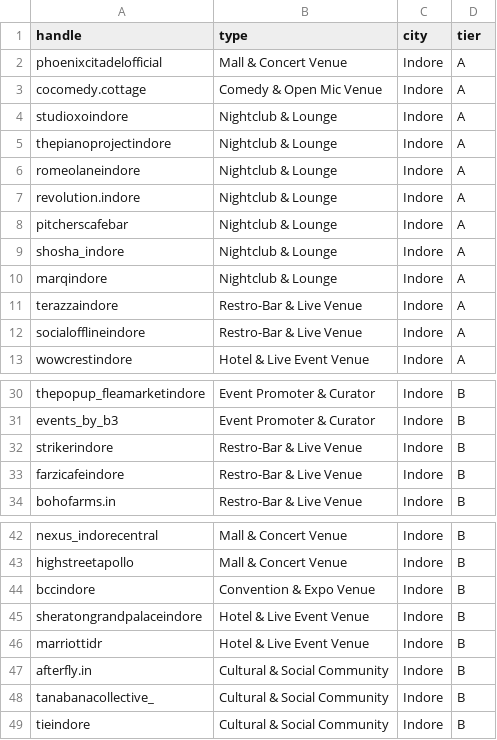
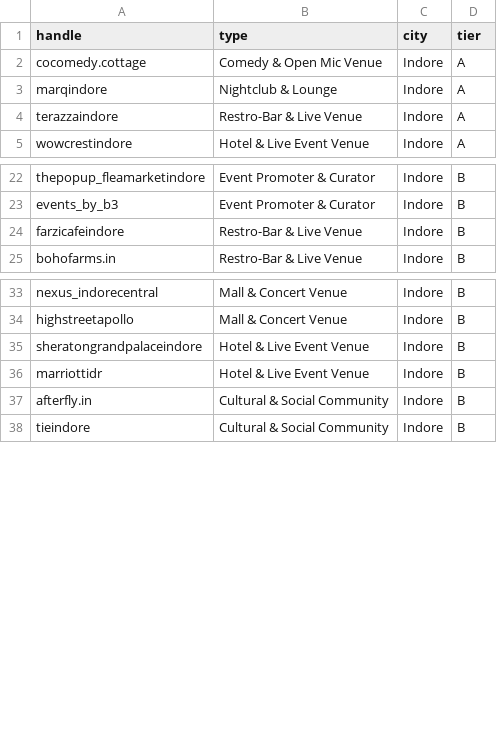
Before and after one commit to ss2310/pickthejoint, a CSV file: data/handles-indore.csv, drawn as a sheet; only a part is shown, gaps mark what is left out; the diff names each change by its address in the sheet, - before the commit and + after, or states it on an @@ line.

```diff
--- a/data/handles-indore.csv
+++ b/data/handles-indore.csv
-row 2: phoenixcitadelofficial | Mall & Concert Venue | Indore | A
-row 4: studioxoindore | Nightclub & Lounge | Indore | A
-row 5: thepianoprojectindore | Nightclub & Lounge | Indore | A
-row 6: romeolaneindore | Nightclub & Lounge | Indore | A
-row 7: revolution.indore | Nightclub & Lounge | Indore | A
-row 8: pitcherscafebar | Nightclub & Lounge | Indore | A
-row 9: shosha_indore | Nightclub & Lounge | Indore | A
-row 12: socialofflineindore | Restro-Bar & Live Venue | Indore | A
-row 32: strikerindore | Restro-Bar & Live Venue | Indore | B
-row 44: bccindore | Convention & Expo Venue | Indore | B
-row 48: tanabanacollective_ | Cultural & Social Community | Indore | B
```
Also changed, not shown: 7 other files.
